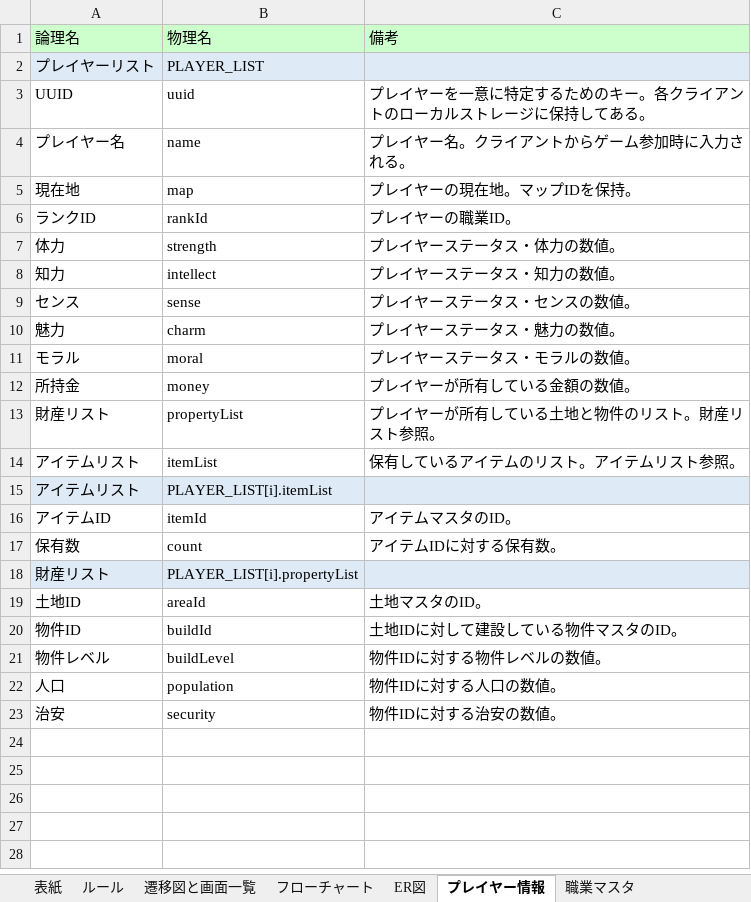
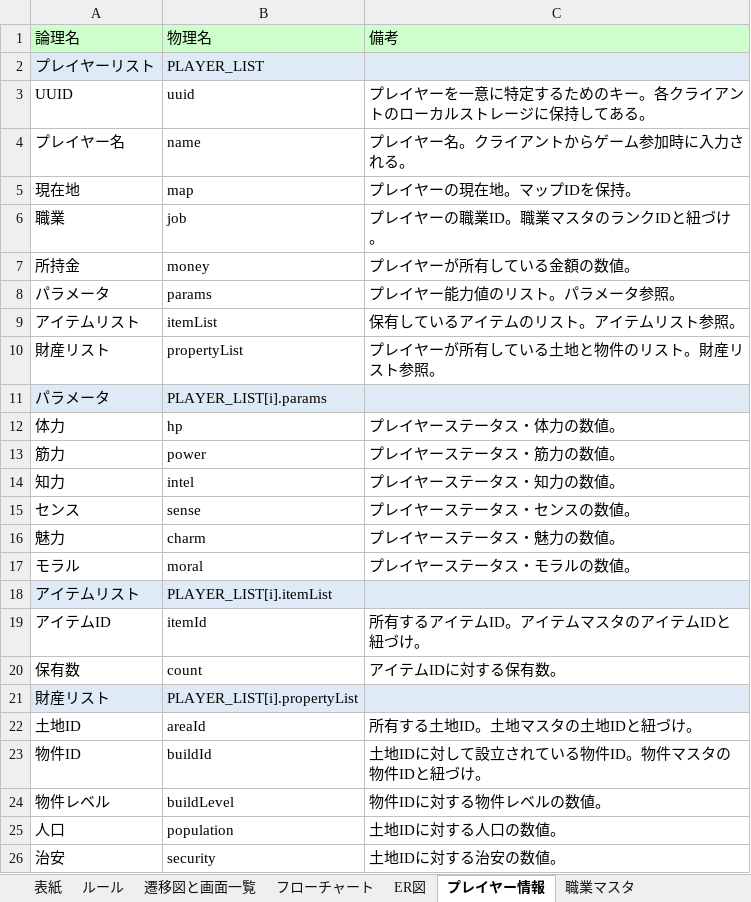
Before and after one commit to Hinase-0407/AllForOne, an Excel workbook: ボードゲーム設計書.xlsx, sheet プレイヤー情報, drawn as a sheet; values as stored, in another font and other column widths than the file's, no borders; removed rows and columns are numbered as before the commit, all else as after; the diff names each change by its address in the sheet, - before the commit and + after, or states it on an @@ line.

```diff
--- a/ボードゲーム設計書.xlsx (sheet プレイヤー情報)
+++ b/ボードゲーム設計書.xlsx (sheet プレイヤー情報)
-row 6: ランクID | rankId | プレイヤーの職業ID。
+row 6: 職業 | job | プレイヤーの職業ID。職業マスタのランクIDと紐づけ。
@@ row 12 moved to row 7: 所持金 @@
+row 8: パラメータ | params | プレイヤー能力値のリスト。パラメータ参照。
@@ row 14 moved to row 9: アイテムリスト @@
@@ row 13 moved to row 10: 財産リスト @@
+row 11: パラメータ | PLAYER_LIST[i].params
-B12: strength
+B12: hp
+row 13: 筋力 | power | プレイヤーステータス・筋力の数値。
-B14: intellect
+B14: intel
-C19: アイテムマスタのID。
+C19: 所有するアイテムID。アイテムマスタのアイテムIDと紐づけ。
-C22: 土地マスタのID。
+C22: 所有する土地ID。土地マスタの土地IDと紐づけ。
-C23: 土地IDに対して建設している物件マスタのID。
+C23: 土地IDに対して設立されている物件ID。物件マスタの物件IDと紐づけ。
-C25: 物件IDに対する人口の数値。
+C25: 土地IDに対する人口の数値。
-C26: 物件IDに対する治安の数値。
+C26: 土地IDに対する治安の数値。
```
Also changed, not shown: formulas that keep their value, charts or pictures, 3 other files.
